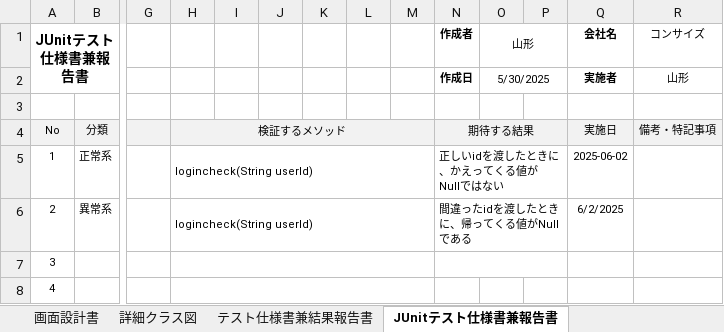
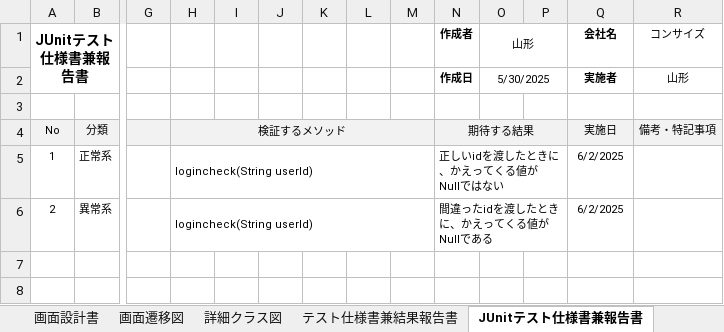
Before and after one commit to comsize-Furudate/taskUN, an Excel workbook: Documents/ログイン機能設計書.xlsx, sheet JUnitテスト仕様書兼報告書, drawn as a sheet; only a part is shown, gaps mark what is left out; values as stored, in another font and other column widths than the file's, no borders; rows hold the shown columns only; the diff names each change by its address in the sheet, - before the commit and + after, or states it on an @@ line.

```diff
--- a/Documents/ログイン機能設計書.xlsx (sheet JUnitテスト仕様書兼報告書)
+++ b/Documents/ログイン機能設計書.xlsx (sheet JUnitテスト仕様書兼報告書)
+sheet tab: 画面遷移図
-Q5 (会社名): 2025-06-02
+Q5 (会社名): 6/2/2025
-N6 (作成者): 間違ったidを渡したときに、帰ってくる値がNullである
+N6 (作成者): 間違ったidを渡したときに、かえってくる値がNullである
-row 7: 3
-row 8: 4
```
Also changed, not shown: other sheet tabs, charts or pictures, Documents/削除機能詳細設計書.xlsx, Documents/登録機能詳細設計書.xlsx, 5 other files.
